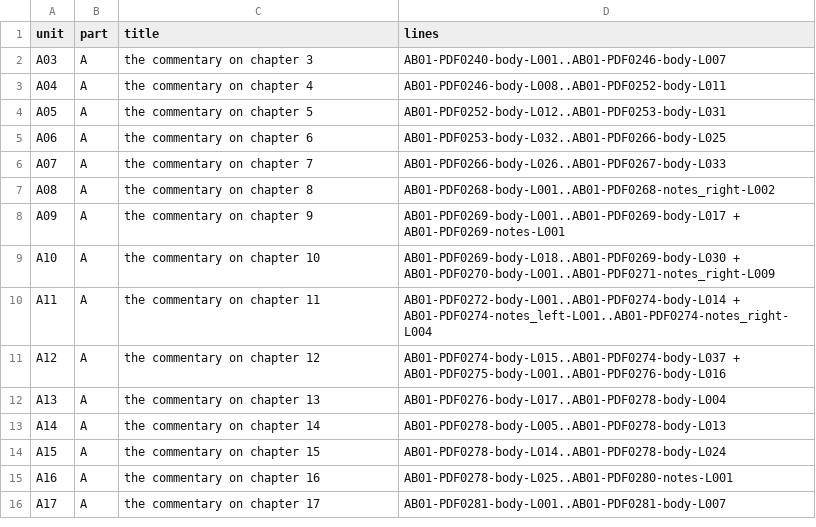
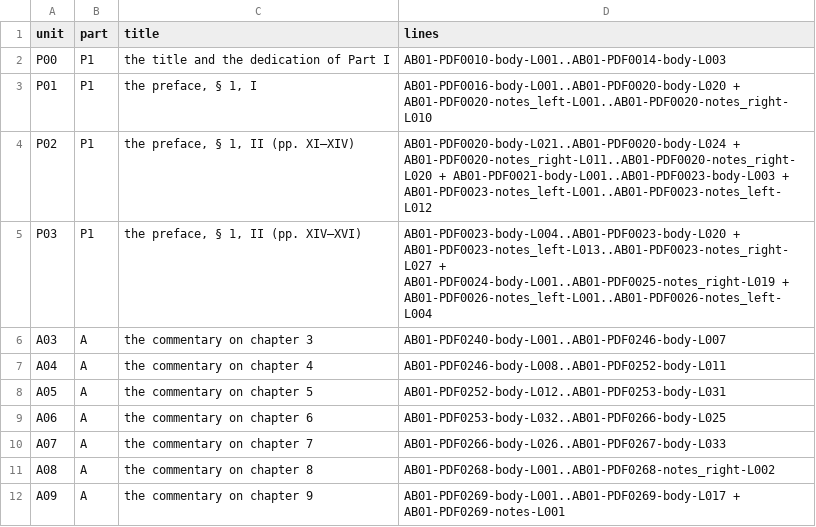
Before and after one commit to KokunoYumeto/al-battani, a TSV file: EN/nallino/units.tsv, drawn as a sheet; only a part is shown; the shorter side is filled out with more unchanged rows.

```diff
--- a/EN/nallino/units.tsv
+++ b/EN/nallino/units.tsv
@@ -1,2 +1,6 @@
 unit	part	title	lines
+P00	P1	the title and the dedication of Part I	AB01-PDF0010-body-L001..AB01-PDF0014-body-L003
+P01	P1	the preface, § 1, I	AB01-PDF0016-body-L001..AB01-PDF0020-body-L020 + AB01-PDF0020-notes_left-L001..AB01-PDF0020-notes_right-L010
+P02	P1	the preface, § 1, II (pp. XI–XIV)	AB01-PDF0020-body-L021..AB01-PDF0020-body-L024 + AB01-PDF0020-notes_right-L011..AB01-PDF0020-notes_right-L020 + AB01-PDF0021-body-L001..AB01-PDF0023-body-L003 + AB01-PDF0023-notes_left-L001..AB01-PDF0023-notes_left-L012
+P03	P1	the preface, § 1, II (pp. XIV–XVI)	AB01-PDF0023-body-L004..AB01-PDF0023-body-L020 + AB01-PDF0023-notes_left-L013..AB01-PDF0023-notes_right-L027 + AB01-PDF0024-body-L001..AB01-PDF0025-notes_right-L019 + AB01-PDF0026-notes_left-L001..AB01-PDF0026-notes_left-L004
 A03	A	the commentary on chapter 3	AB01-PDF0240-body-L001..AB01-PDF0246-body-L007
```
Also changed, not shown: EN/nallino/alignment.tsv, 8 other files.
